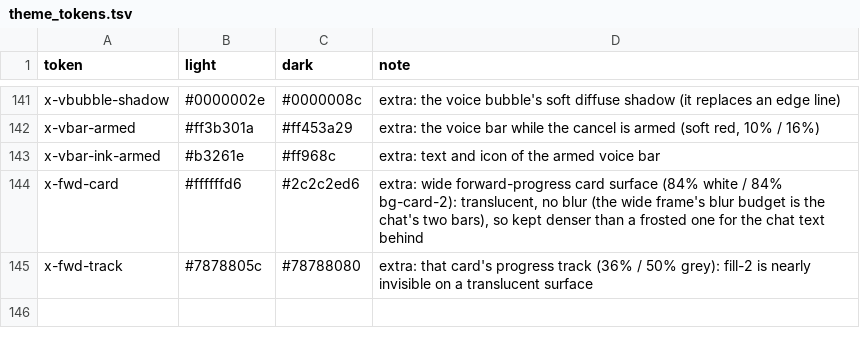
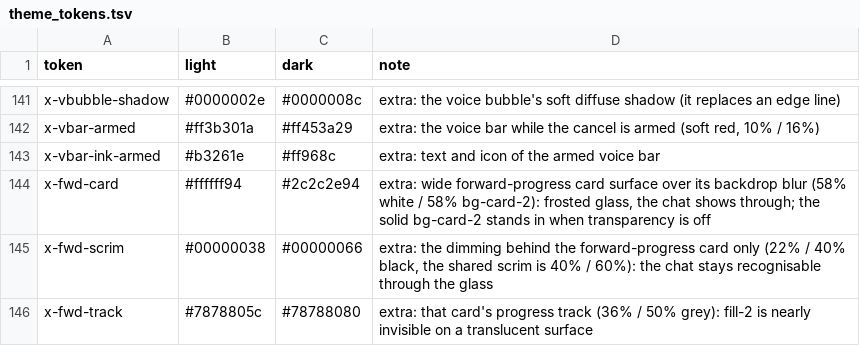
Before and after one commit to people-post/pp-browser, a TSV file: assets/themes/theme_tokens.tsv, drawn as a sheet; only a part is shown, gaps mark what is left out.

```diff
--- a/assets/themes/theme_tokens.tsv
+++ b/assets/themes/theme_tokens.tsv
@@ -143,3 +143,4 @@ x-vbar-armed	#ff3b301a	#ff453a29	extra: the voice bar while the cancel is armed
 x-vbar-ink-armed	#b3261e	#ff968c	extra: text and icon of the armed voice bar
-x-fwd-card	#ffffffd6	#2c2c2ed6	extra: wide forward-progress card surface (84% white / 84% bg-card-2): translucent, no blur (the wide frame's blur budget is the chat's two bars), so kept denser than a frosted one for the chat text behind
+x-fwd-card	#ffffff94	#2c2c2e94	extra: wide forward-progress card surface over its backdrop blur (58% white / 58% bg-card-2): frosted glass, the chat shows through; the solid bg-card-2 stands in when transparency is off
+x-fwd-scrim	#00000038	#00000066	extra: the dimming behind the forward-progress card only (22% / 40% black, the shared scrim is 40% / 60%): the chat stays recognisable through the glass
 x-fwd-track	#7878805c	#78788080	extra: that card's progress track (36% / 50% grey): fill-2 is nearly invisible on a translucent surface
```
Also changed, not shown: 6 other files.
